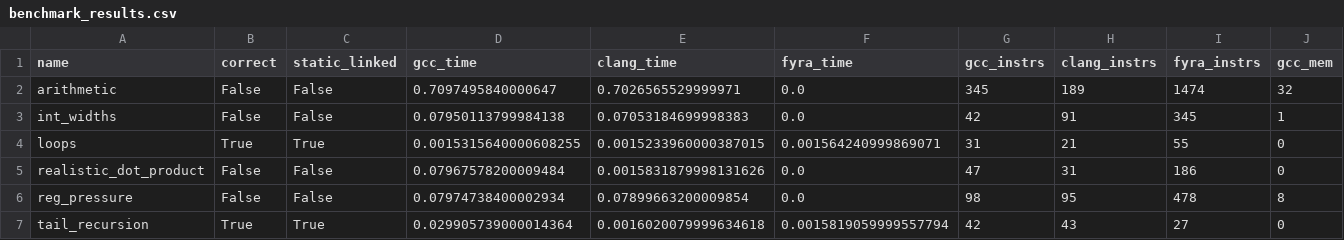
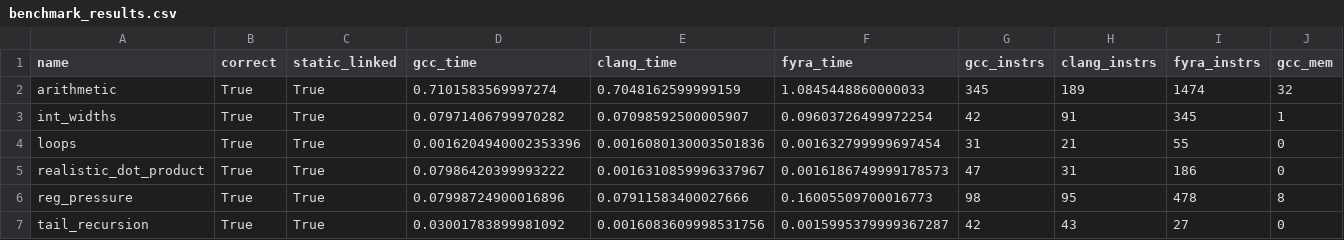
Before and after one commit to netesy/fyra, a CSV file: benchmarks/benchmark_results.csv, drawn as a sheet; only a part is shown; the diff names each change by its address in the sheet, - before the commit and + after, or states it on an @@ line.

```diff
--- a/benchmarks/benchmark_results.csv
+++ b/benchmarks/benchmark_results.csv
-B2:B3 (correct): False
+B2:B3 (correct): True
-C2:C3 (static_linked): False
+C2:C3 (static_linked): True
-D2 (gcc_time): 0.7097495840000647
+D2 (gcc_time): 0.7101583569997274
-E2 (clang_time): 0.7026565529999971
+E2 (clang_time): 0.7048162599999159
-F2 (fyra_time): 0.0
+F2 (fyra_time): 1.0845448860000033
-D3 (gcc_time): 0.07950113799984138
+D3 (gcc_time): 0.07971406799970282
-E3 (clang_time): 0.07053184699998383
+E3 (clang_time): 0.07098592500005907
-F3 (fyra_time): 0.0
+F3 (fyra_time): 0.09603726499972254
-D4 (gcc_time): 0.0015315640000608255
+D4 (gcc_time): 0.0016204940002353396
-E4 (clang_time): 0.0015233960000387015
+E4 (clang_time): 0.0016080130003501836
-F4 (fyra_time): 0.001564240999869071
+F4 (fyra_time): 0.001632799999697454
-B5:B6 (correct): False
+B5:B6 (correct): True
-C5:C6 (static_linked): False
+C5:C6 (static_linked): True
-D5 (gcc_time): 0.07967578200009484
+D5 (gcc_time): 0.07986420399993222
-E5 (clang_time): 0.0015831879998131626
+E5 (clang_time): 0.0016310859996337967
-F5 (fyra_time): 0.0
+F5 (fyra_time): 0.0016186749999178573
-D6 (gcc_time): 0.07974738400002934
+D6 (gcc_time): 0.07998724900016896
-E6 (clang_time): 0.07899663200009854
+E6 (clang_time): 0.07911583400027666
-F6 (fyra_time): 0.0
+F6 (fyra_time): 0.16005509700016773
-D7 (gcc_time): 0.029905739000014364
+D7 (gcc_time): 0.03001783899981092
-E7 (clang_time): 0.0016020079999634618
+E7 (clang_time): 0.0016083609998531756
-F7 (fyra_time): 0.0015819059999557794
+F7 (fyra_time): 0.0015995379999367287
```
Also changed, not shown: 5 other files.
